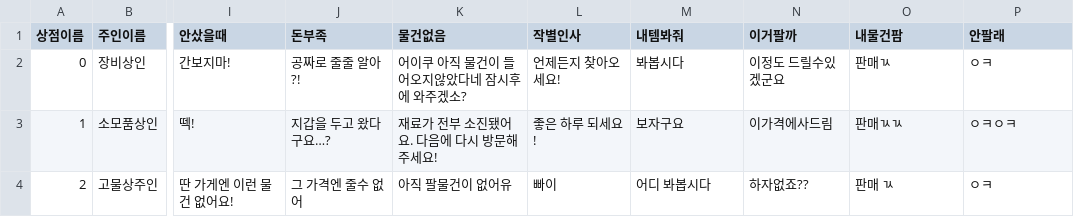
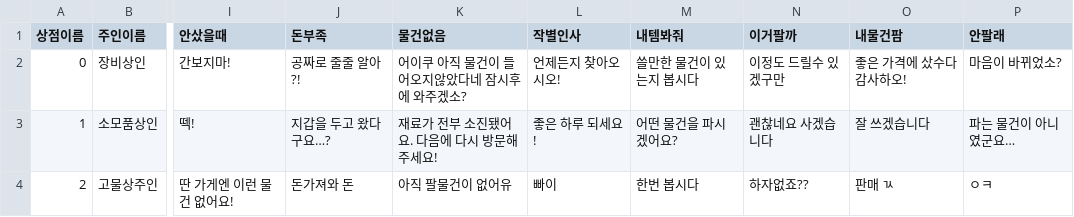
Before and after one commit to Greyn-05/WelcomeToSpartaDungeon, a CSV file: TeamProject07/CSV/ShopDialogue.csv, drawn as a sheet; only a part is shown, gaps mark what is left out; the diff names each change by its address in the sheet, - before the commit and + after, or states it on an @@ line.

```diff
--- a/TeamProject07/CSV/ShopDialogue.csv
+++ b/TeamProject07/CSV/ShopDialogue.csv
-L2 (작별인사): 언제든지 찾아오세요!
+L2 (작별인사): 언제든지 찾아오시오!
-M2 (내템봐줘): 봐봅시다
+M2 (내템봐줘): 쓸만한 물건이 있는지 봅시다
-N2 (이거팔까): 이정도 드릴수있겠군요
+N2 (이거팔까): 이정도 드릴수 있겠구만
-O2 (내물건팜): 판매ㄳ
+O2 (내물건팜): 좋은 가격에 샀수다 감사하오!
-P2 (안팔래): ㅇㅋ
+P2 (안팔래): 마음이 바뀌었소?
-M3 (내템봐줘): 보자구요
+M3 (내템봐줘): 어떤 물건을 파시겠어요?
-N3 (이거팔까): 이가격에사드림
+N3 (이거팔까): 괜찮네요 사겠습니다
-O3 (내물건팜): 판매ㄳㄳ
+O3 (내물건팜): 잘 쓰겠습니다
-P3 (안팔래): ㅇㅋㅇㅋ
+P3 (안팔래): 파는 물건이 아니였군요…
-J4 (돈부족): 그 가격엔 줄수 없어
+J4 (돈부족): 돈가져와 돈
-M4 (내템봐줘): 어디 봐봅시다
+M4 (내템봐줘): 한번 봅시다
```
Also changed, not shown: TeamProject07/CSV/ItemData.csv, 4 other files.
